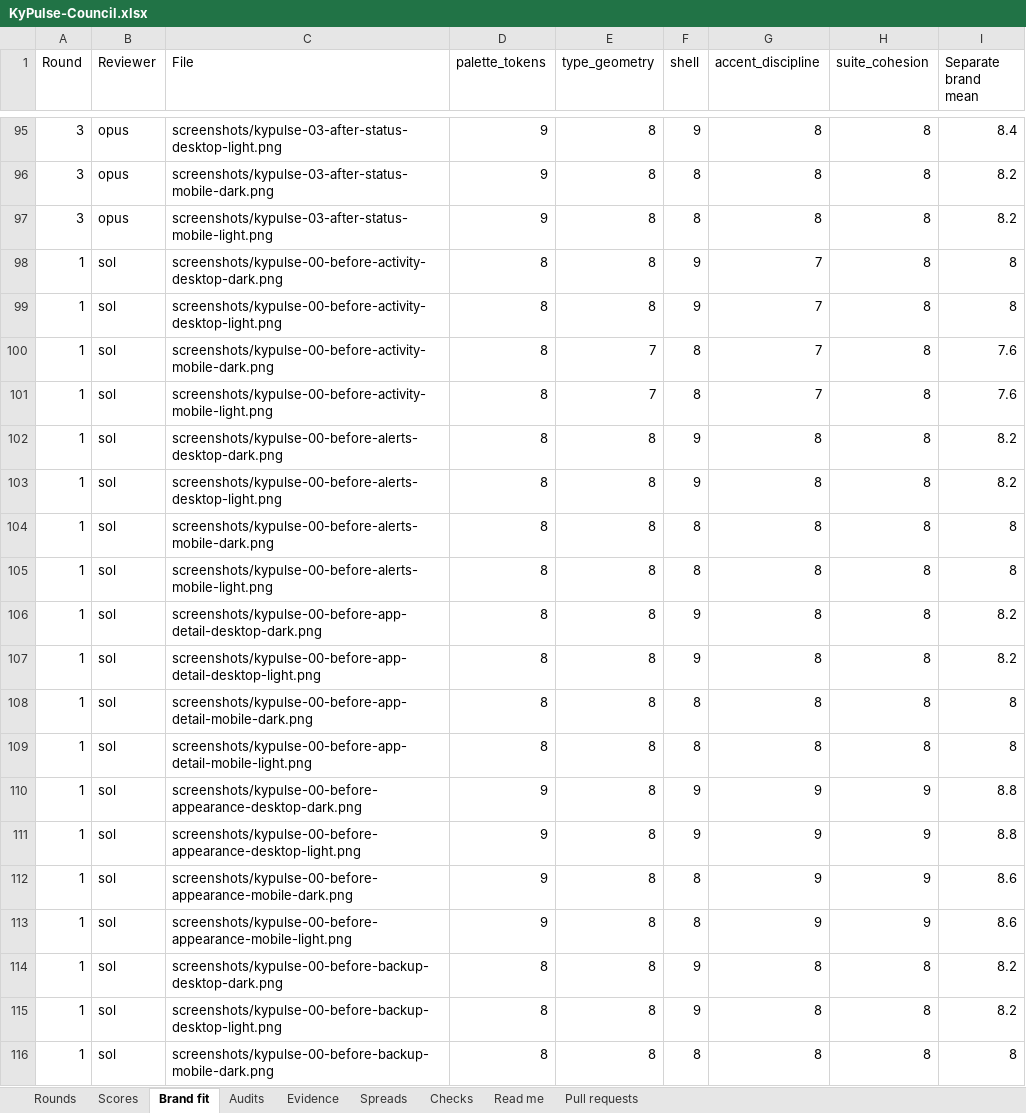
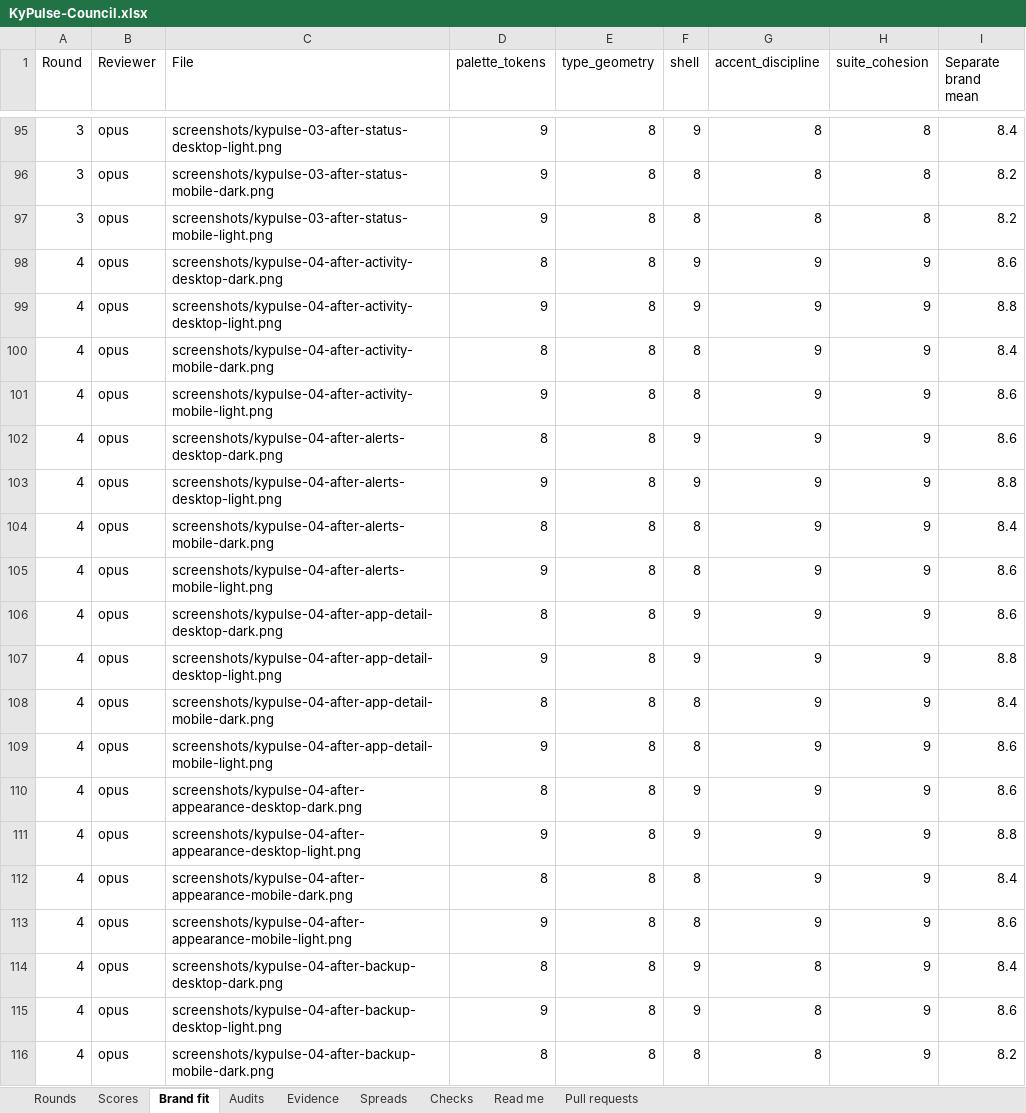
Before and after one commit to Busnes-app/KyPulse-server, an Excel workbook: docs/ui-pulse-eight/KyPulse-Council.xlsx, sheet Brand fit, drawn as a sheet; only a part is shown, gaps mark what is left out; the shorter side is filled out with more unchanged rows; values as stored, in another font and other column widths than the file's, no borders; the diff covers the shown part only; the diff names each change by its address in the sheet, - before the commit and + after, or states it on an @@ line.

```diff
--- a/docs/ui-pulse-eight/KyPulse-Council.xlsx (sheet Brand fit)
+++ b/docs/ui-pulse-eight/KyPulse-Council.xlsx (sheet Brand fit)
+row 98: 4 | opus | screenshots/kypulse-04-after-activity-desktop-dark.png | 8 | 8 | 9 | 9 | 9 | 8.6
+row 99: 4 | opus | screenshots/kypulse-04-after-activity-desktop-light.png | 9 | 8 | 9 | 9 | 9 | 8.8
+row 100: 4 | opus | screenshots/kypulse-04-after-activity-mobile-dark.png | 8 | 8 | 8 | 9 | 9 | 8.4
+row 101: 4 | opus | screenshots/kypulse-04-after-activity-mobile-light.png | 9 | 8 | 8 | 9 | 9 | 8.6
+row 102: 4 | opus | screenshots/kypulse-04-after-alerts-desktop-dark.png | 8 | 8 | 9 | 9 | 9 | 8.6
+row 103: 4 | opus | screenshots/kypulse-04-after-alerts-desktop-light.png | 9 | 8 | 9 | 9 | 9 | 8.8
+row 104: 4 | opus | screenshots/kypulse-04-after-alerts-mobile-dark.png | 8 | 8 | 8 | 9 | 9 | 8.4
+row 105: 4 | opus | screenshots/kypulse-04-after-alerts-mobile-light.png | 9 | 8 | 8 | 9 | 9 | 8.6
+row 106: 4 | opus | screenshots/kypulse-04-after-app-detail-desktop-dark.png | 8 | 8 | 9 | 9 | 9 | 8.6
+row 107: 4 | opus | screenshots/kypulse-04-after-app-detail-desktop-light.png | 9 | 8 | 9 | 9 | 9 | 8.8
+row 108: 4 | opus | screenshots/kypulse-04-after-app-detail-mobile-dark.png | 8 | 8 | 8 | 9 | 9 | 8.4
+row 109: 4 | opus | screenshots/kypulse-04-after-app-detail-mobile-light.png | 9 | 8 | 8 | 9 | 9 | 8.6
+row 110: 4 | opus | screenshots/kypulse-04-after-appearance-desktop-dark.png | 8 | 8 | 9 | 9 | 9 | 8.6
+row 111: 4 | opus | screenshots/kypulse-04-after-appearance-desktop-light.png | 9 | 8 | 9 | 9 | 9 | 8.8
+row 112: 4 | opus | screenshots/kypulse-04-after-appearance-mobile-dark.png | 8 | 8 | 8 | 9 | 9 | 8.4
+row 113: 4 | opus | screenshots/kypulse-04-after-appearance-mobile-light.png | 9 | 8 | 8 | 9 | 9 | 8.6
+row 114: 4 | opus | screenshots/kypulse-04-after-backup-desktop-dark.png | 8 | 8 | 9 | 8 | 9 | 8.4
+row 115: 4 | opus | screenshots/kypulse-04-after-backup-desktop-light.png | 9 | 8 | 9 | 8 | 9 | 8.6
+row 116: 4 | opus | screenshots/kypulse-04-after-backup-mobile-dark.png | 8 | 8 | 8 | 8 | 9 | 8.2
```
Also changed, not shown: 45 added rows elsewhere in this sheet, sheet Spreads, sheet Scores, sheet Evidence, sheet Rounds, sheet Pull requests, sheet Checks, 1 more sheet, 53 other files.
